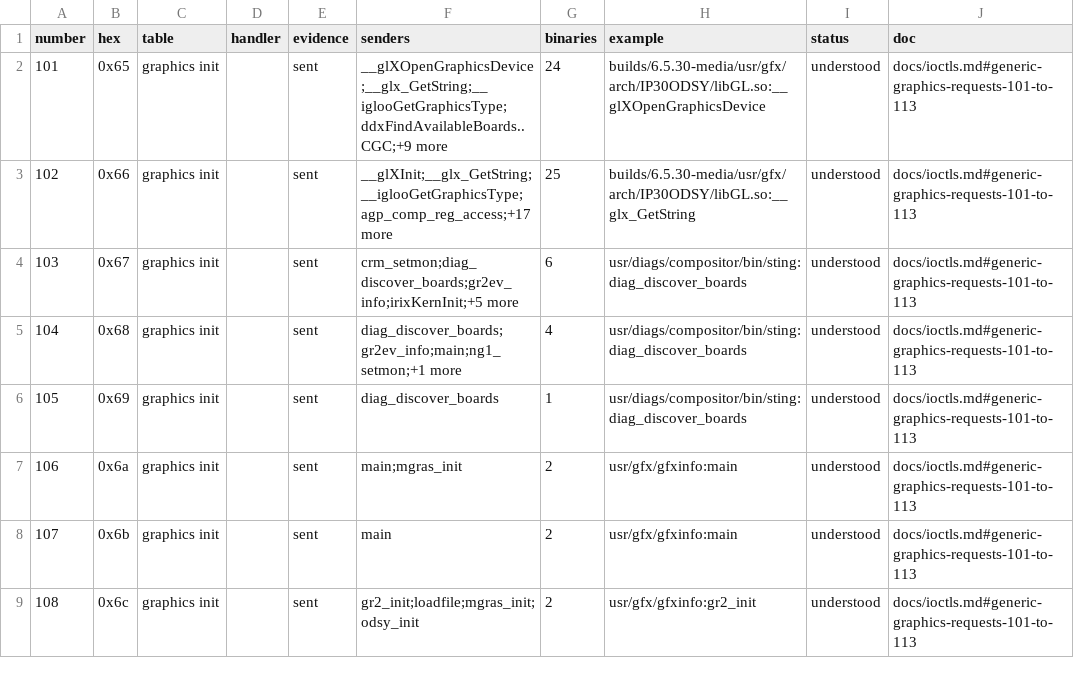
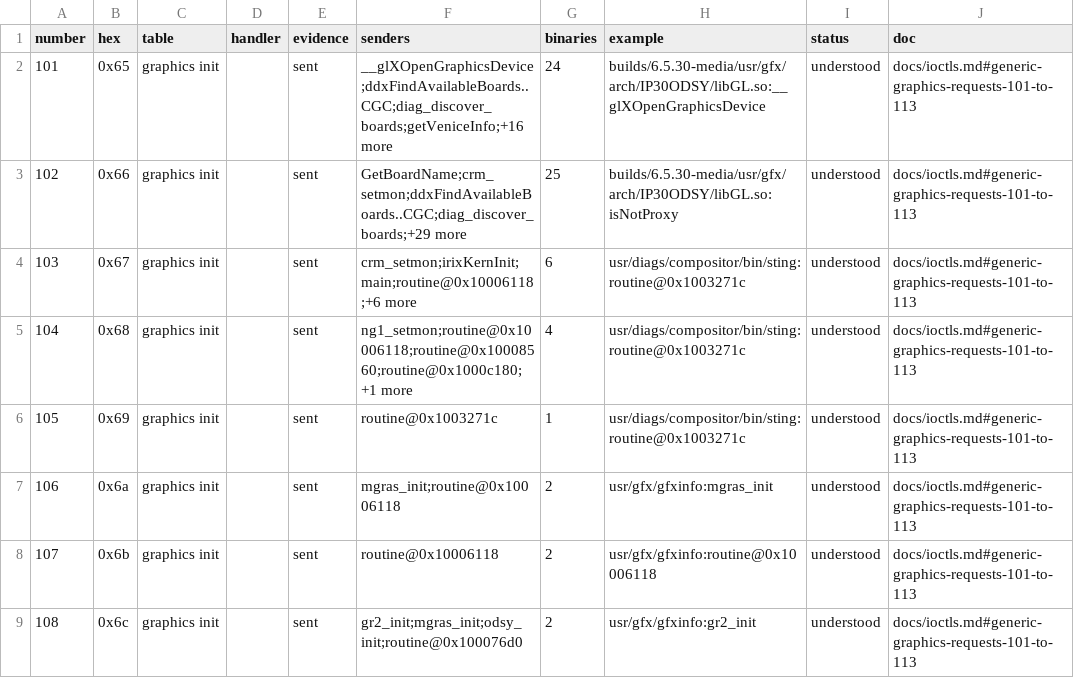
Before and after one commit to jamesbraid/odsy, a TSV file: docs/inventory/ioctls.tsv, drawn as a sheet; only a part is shown; the diff covers the shown part only; the diff names each change by its address in the sheet, - before the commit and + after, or states it on an @@ line.

Commit message:
inventory: attribute register accesses to the routine that holds them
objdump labels only the symbols it reads, so in a stripped image the
code of a static routine runs on under the last exported label before
it. The scan credited every access and token in that code to the
labelled routine. In the o32 libGLcore of the O2 workspace, stores in
ClearDepth, FirstClearDepth, Fix_zbuffer, RenderPointN, ClearStencil,
ClearCI and ClearRGBA were all credited to __glCrmEnableDepthTest, a
108-byte routine that stores nothing, and the mmio and tokens tables
named it.

The scan now cuts objdump's runs at the starts and sizes the function
table already has from the symbol tables, the procedure table and
DWARF. Code past a routine's end that no table names becomes a run
named by its address. A boundary that a branch of the run reaches is
left alone: compilers emit a shared slow path that several routines
branch into with live registers, and cutting it off lost 35 resolved
sites in each libGLcore build. A direct call into an unlabelled
routine now names that routine, not the label before it.

Resolved site counts do not change in any of the three workspaces.
Only the function and example columns move.

```diff
--- a/docs/inventory/ioctls.tsv
+++ b/docs/inventory/ioctls.tsv
-F2 (senders): __glXOpenGraphicsDevice;__glx_GetString;__iglooGetGraphicsType;ddxFindAvailableBoards..CGC;+9 more
+F2 (senders): __glXOpenGraphicsDevice;ddxFindAvailableBoards..CGC;diag_discover_boards;getVeniceInfo;+16 more
-F3 (senders): __glXInit;__glx_GetString;__iglooGetGraphicsType;agp_comp_reg_access;+17 more
+F3 (senders): GetBoardName;crm_setmon;ddxFindAvailableBoards..CGC;diag_discover_boards;+29 more
-H3 (example): builds/6.5.30-media/usr/gfx/arch/IP30ODSY/libGL.so:__glx_GetString
+H3 (example): builds/6.5.30-media/usr/gfx/arch/IP30ODSY/libGL.so:isNotProxy
-F4 (senders): crm_setmon;diag_discover_boards;gr2ev_info;irixKernInit;+5 more
+F4 (senders): crm_setmon;irixKernInit;main;routine@0x10006118;+6 more
-H4:H6 (example): usr/diags/compositor/bin/sting:diag_discover_boards
+H4:H6 (example): usr/diags/compositor/bin/sting:routine@0x1003271c
-F5 (senders): diag_discover_boards;gr2ev_info;main;ng1_setmon;+1 more
+F5 (senders): ng1_setmon;routine@0x10006118;routine@0x10008560;routine@0x1000c180;+1 more
-F6 (senders): diag_discover_boards
+F6 (senders): routine@0x1003271c
-F7 (senders): main;mgras_init
+F7 (senders): mgras_init;routine@0x10006118
-H7 (example): usr/gfx/gfxinfo:main
+H7 (example): usr/gfx/gfxinfo:mgras_init
-F8 (senders): main
+F8 (senders): routine@0x10006118
-H8 (example): usr/gfx/gfxinfo:main
+H8 (example): usr/gfx/gfxinfo:routine@0x10006118
-F9 (senders): gr2_init;loadfile;mgras_init;odsy_init
+F9 (senders): gr2_init;mgras_init;odsy_init;routine@0x100076d0
```
Also changed, not shown: 16 edited cells elsewhere in this file, docs/inventory/mmio.tsv, docs/inventory/tokens.tsv, 2 other files.
